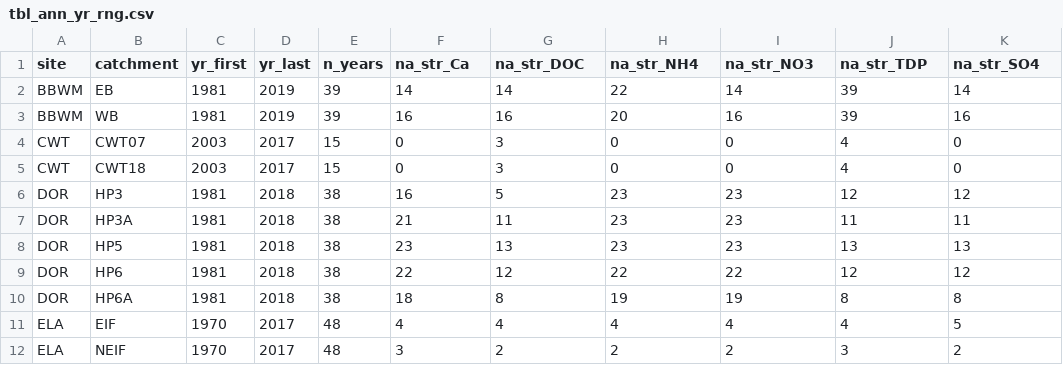
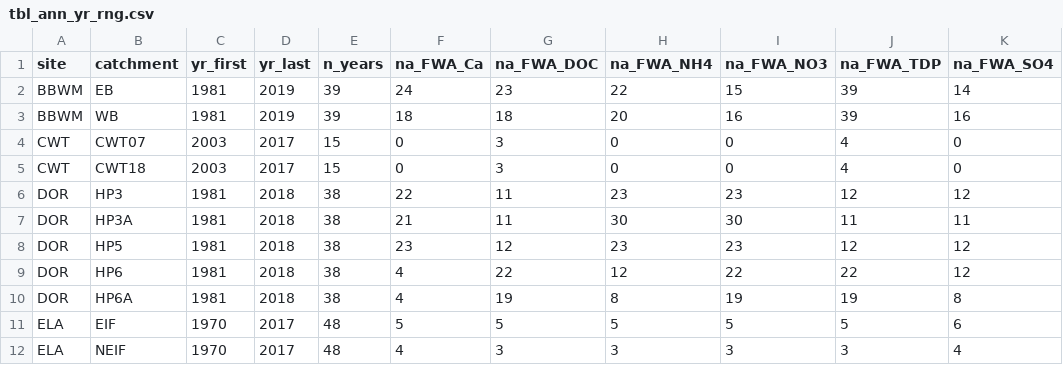
Before and after one commit to mdscheuerell/bgc_meta, a CSV file: analysis/tbl_ann_yr_rng.csv, drawn as a sheet; only a part is shown; the diff covers the shown part only.

```diff
--- a/analysis/tbl_ann_yr_rng.csv
+++ b/analysis/tbl_ann_yr_rng.csv
@@ -1,12 +1,12 @@
-site,catchment,yr_first,yr_last,n_years,na_str_Ca,na_str_DOC,na_str_NH4,na_str_NO3,na_str_TDP,na_str_SO4
-BBWM,EB,1981,2019,39,14,14,22,14,39,14
-BBWM,WB,1981,2019,39,16,16,20,16,39,16
+site,catchment,yr_first,yr_last,n_years,na_FWA_Ca,na_FWA_DOC,na_FWA_NH4,na_FWA_NO3,na_FWA_TDP,na_FWA_SO4
+BBWM,EB,1981,2019,39,24,23,22,15,39,14
+BBWM,WB,1981,2019,39,18,18,20,16,39,16
 CWT,CWT07,2003,2017,15,0,3,0,0,4,0
 CWT,CWT18,2003,2017,15,0,3,0,0,4,0
-DOR,HP3,1981,2018,38,16,5,23,23,12,12
-DOR,HP3A,1981,2018,38,21,11,23,23,11,11
-DOR,HP5,1981,2018,38,23,13,23,23,13,13
-DOR,HP6,1981,2018,38,22,12,22,22,12,12
-DOR,HP6A,1981,2018,38,18,8,19,19,8,8
-ELA,EIF,1970,2017,48,4,4,4,4,4,5
-ELA,NEIF,1970,2017,48,3,2,2,2,3,2
+DOR,HP3,1981,2018,38,22,11,23,23,12,12
+DOR,HP3A,1981,2018,38,21,11,30,30,11,11
+DOR,HP5,1981,2018,38,23,12,23,23,12,12
+DOR,HP6,1981,2018,38,4,22,12,22,22,12
+DOR,HP6A,1981,2018,38,4,19,8,19,19,8
+ELA,EIF,1970,2017,48,5,5,5,5,5,6
+ELA,NEIF,1970,2017,48,4,3,3,3,3,4
```
Also changed, not shown: 67 edited cells elsewhere in this file, analysis/tbl_mon_yr_rng.csv.
